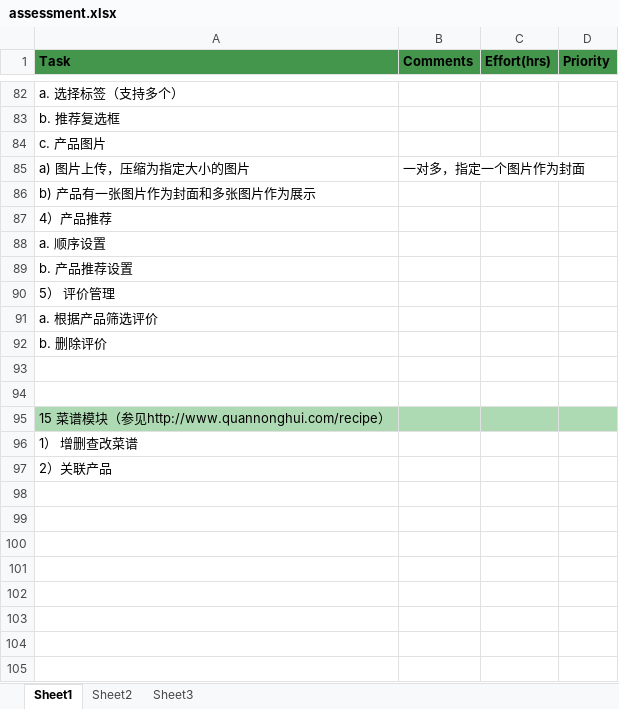
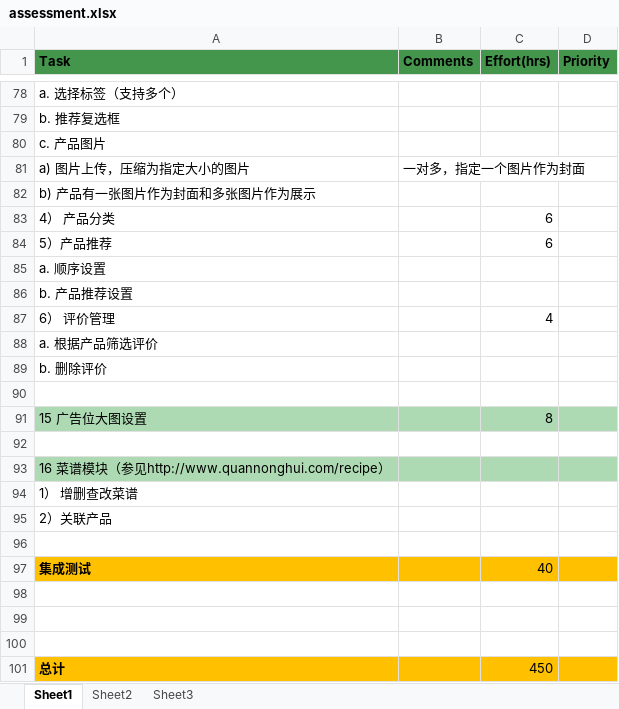
Before and after one commit to anypossible/ecom, an Excel workbook: doc/assessment.xlsx, sheet Sheet1, drawn as a sheet; only a part is shown, gaps mark what is left out; values as stored, in another font and other column widths than the file's, no borders; removed rows and columns are numbered as before the commit, all else as after; the diff covers the shown part only; the diff names each change by its address in the sheet, - before the commit and + after, or states it on an @@ line.

```diff
--- a/doc/assessment.xlsx (sheet Sheet1)
+++ b/doc/assessment.xlsx (sheet Sheet1)
-row 87: 4）产品推荐
+row 83: 4） 产品分类 |  | 6
+row 84: 5）产品推荐 |  | 6
-row 90: 5） 评价管理
+row 87: 6） 评价管理 |  | 4
+row 91: 15 广告位大图设置 |  | 8
-A93 (Task): 15 菜谱模块（参见http://www.quannonghui.com/recipe）
+A93 (Task): 16 菜谱模块（参见http://www.quannonghui.com/recipe）
+row 96: (empty)
+row 97: 集成测试 |  | 40
+row 98: (empty)
+row 99: (empty)
+row 100: (empty)
+row 101: 总计 |  | 450
```
Also changed, not shown: 2 added rows, 6 removed rows and 11 edited cells elsewhere in this sheet, 1 other file.
